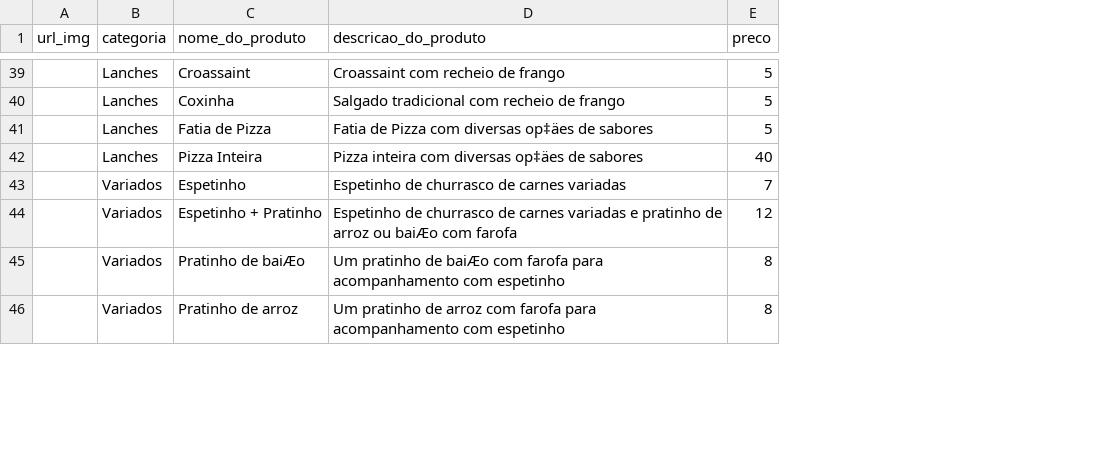
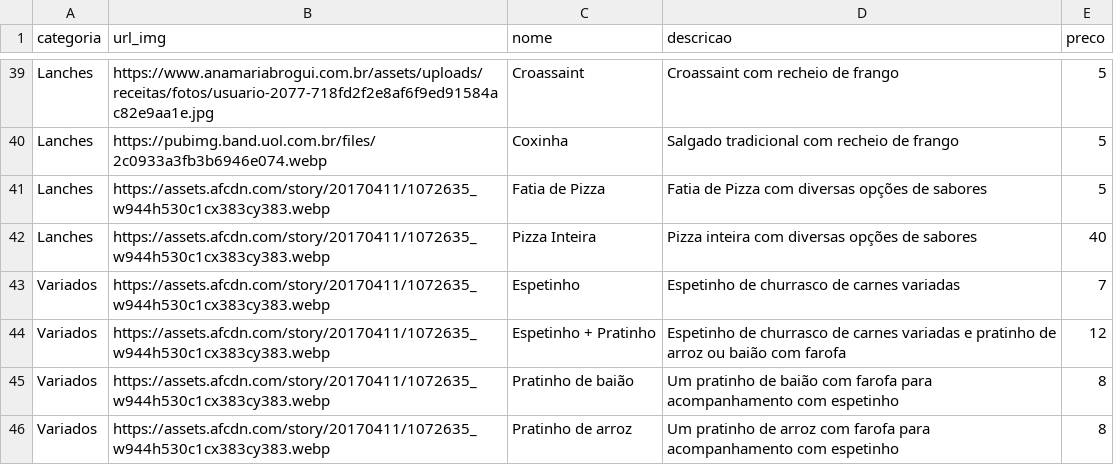
Before and after one commit to tiagolimar/pracar2_api, a CSV file: files/produtos.csv, drawn as a sheet; only a part is shown, gaps mark what is left out; removed rows and columns are numbered as before the commit, all else as after; the diff covers the shown part only; the diff names each change by its address in the sheet, - before the commit and + after, or states it on an @@ line.

Commit message:
criando produtos

```diff
--- a/files/produtos.csv
+++ b/files/produtos.csv
-column A (url_img), empty
+column B (url_img), rows 39-46: https://www.anamariabrogui.com.br/assets/uploads/receitas/fotos/usuario-2077-718fd2f2e8af6f9ed91584ac82e9aa1e.jpg | https://pubimg.band.uol.com.br/files/2c0933a3fb3b6946e074.webp | https://assets.afcdn.com/story/20170411/1072635_w944h530c1cx383cy383.webp | https://assets.afcdn.com/story/20170411/1072635_w944h530c1cx383cy383.webp | https://assets.afcdn.com/story/20170411/1072635_w944h530c1cx383cy383.webp | https://assets.afcdn.com/story/20170411/1072635_w944h530c1cx383cy383.webp | https://assets.afcdn.com/story/20170411/1072635_w944h530c1cx383cy383.webp | https://assets.afcdn.com/story/20170411/1072635_w944h530c1cx383cy383.webp
-C1: nome_do_produto
+C1: nome
-D1: descricao_do_produto
+D1: descricao
-D41 (descricao): Fatia de Pizza com diversas op‡äes de sabores
+D41 (descricao): Fatia de Pizza com diversas opções de sabores
-D42 (descricao): Pizza inteira com diversas op‡äes de sabores
+D42 (descricao): Pizza inteira com diversas opções de sabores
-D44 (descricao): …arroz ou baiÆo com farofa
+D44 (descricao): …arroz ou baião com farofa
-C45 (nome): Pratinho de baiÆo
+C45 (nome): Pratinho de baião
-D45 (descricao): …pratinho de baiÆo com farofa…
+D45 (descricao): …pratinho de baião com farofa…
```
Also changed, not shown: 17 edited cells elsewhere in this file, 9 other files.
